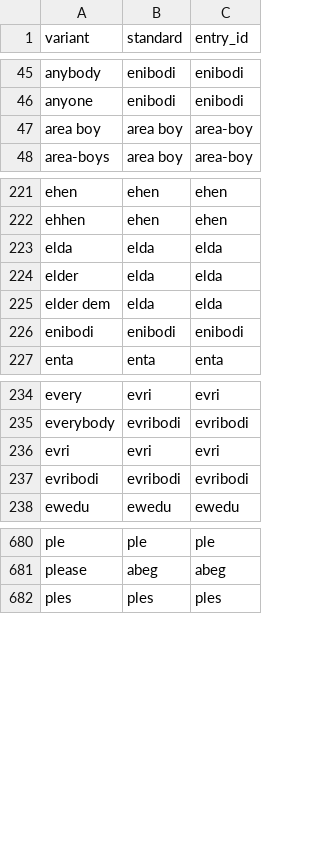
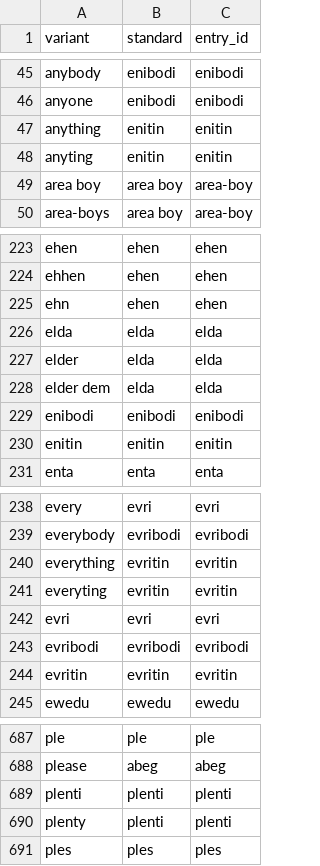
Before and after one commit to jay7ven-dev/naija-live-dictionary, a TSV file: data/ime/naija-ime-lexicon.tsv, drawn as a sheet; only a part is shown, gaps mark what is left out; the diff covers the shown part only; the diff names each change by its address in the sheet, - before the commit and + after, or states it on an @@ line.

Commit message:
Cap fuzzy edits at distance 1 and grow lexicon batch 8.
Distance-2 matches were rewriting unrelated words. Add the missed lemmas, close the Lin queue, and refresh lookup exports.

```diff
--- a/data/ime/naija-ime-lexicon.tsv
+++ b/data/ime/naija-ime-lexicon.tsv
+row 47: anything | enitin | enitin
+row 48: anyting | enitin | enitin
+row 225: ehn | ehen | ehen
+row 230: enitin | enitin | enitin
+row 240: everything | evritin | evritin
+row 241: everyting | evritin | evritin
+row 244: evritin | evritin | evritin
+row 689: plenti | plenti | plenti
+row 690: plenty | plenti | plenti
```
Also changed, not shown: 8 added rows elsewhere in this file, ime/keyman/naija_sno/naija_sno.wordlist.tsv, 16 other files.
